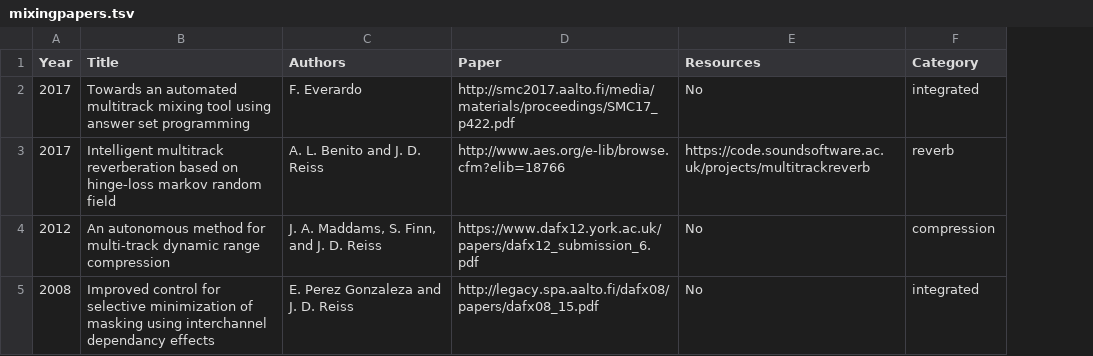
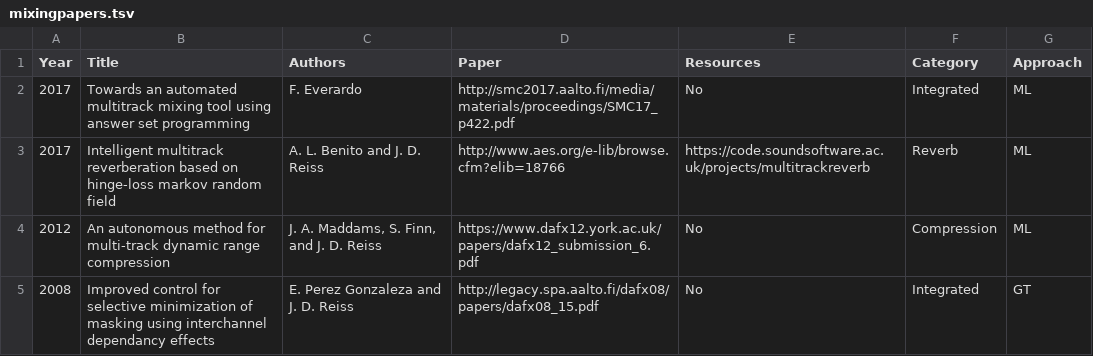
Before and after one commit to csteinmetz1/AutomaticMixingPapers, a TSV file: mixingpapers.tsv, drawn as a sheet; the diff names each change by its address in the sheet, - before the commit and + after, or states it on an @@ line.

Commit message:
added approach cateogory and reworked section table creation

```diff
--- a/mixingpapers.tsv
+++ b/mixingpapers.tsv
+column G (Approach), rows 2-5: ML | ML | ML | GT
-F2 (Category): integrated
+F2 (Category): Integrated
-F3 (Category): reverb
+F3 (Category): Reverb
-F4 (Category): compression
+F4 (Category): Compression
-F5 (Category): integrated
+F5 (Category): Integrated
```
Also changed, not shown: 2 other files.
